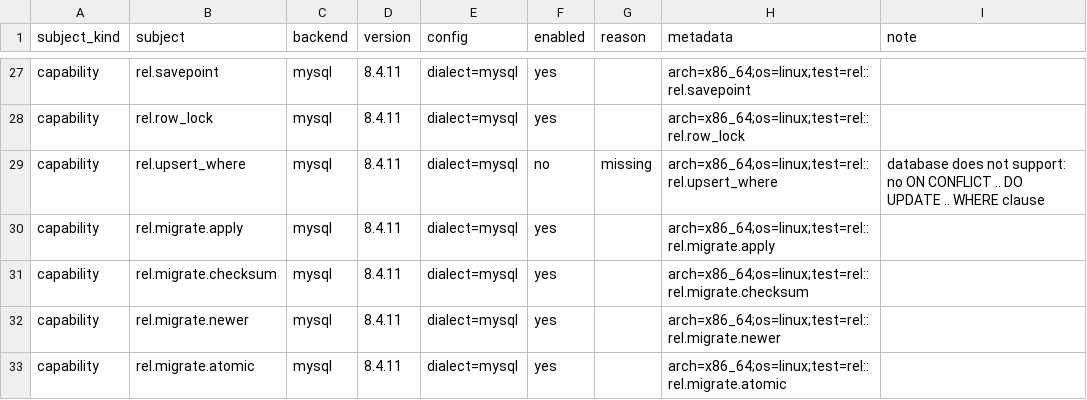
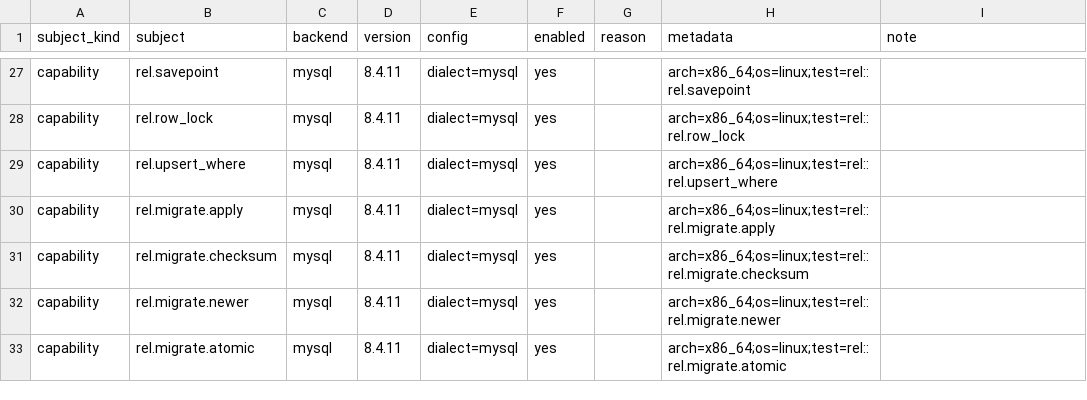
Before and after one commit to ciresnave/PersistAnt, a TSV file: matrix/sqlx-mysql.tsv, drawn as a sheet; only a part is shown, gaps mark what is left out.

```diff
--- a/matrix/sqlx-mysql.tsv
+++ b/matrix/sqlx-mysql.tsv
@@ -28,3 +28,3 @@ capability	rel.savepoint	mysql	8.4.11	dialect=mysql	yes		arch=x86_64;os=linux;te
 capability	rel.row_lock	mysql	8.4.11	dialect=mysql	yes		arch=x86_64;os=linux;test=rel::rel.row_lock	
-capability	rel.upsert_where	mysql	8.4.11	dialect=mysql	no	missing	arch=x86_64;os=linux;test=rel::rel.upsert_where	database does not support: no ON CONFLICT .. DO UPDATE .. WHERE clause
+capability	rel.upsert_where	mysql	8.4.11	dialect=mysql	yes		arch=x86_64;os=linux;test=rel::rel.upsert_where	
 capability	rel.migrate.apply	mysql	8.4.11	dialect=mysql	yes		arch=x86_64;os=linux;test=rel::rel.migrate.apply	
```
Also changed, not shown: bench/sqlx-rel-speed.tsv, 8 other files.
